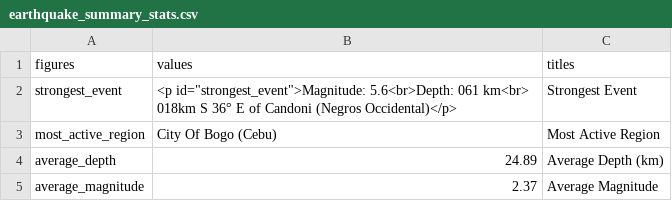
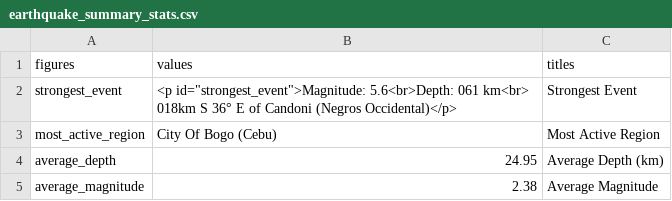
Before and after one commit to chamthesleeptalker/earthquake-tracker, a CSV file: earthquake_summary_stats.csv, drawn as a sheet.

```diff
--- a/earthquake_summary_stats.csv
+++ b/earthquake_summary_stats.csv
@@ -3,3 +3,3 @@ strongest_event,"<p id=""strongest_event"">Magnitude: 5.6<br>Depth: 061 km<br> 0
 most_active_region,City Of Bogo (Cebu),Most Active Region
-average_depth,24.89,Average Depth (km)
-average_magnitude,2.37,Average Magnitude
+average_depth,24.95,Average Depth (km)
+average_magnitude,2.38,Average Magnitude
```
Also changed, not shown: earthquakes.csv, earthquakes_past_24_hours.csv, 5 other files.
